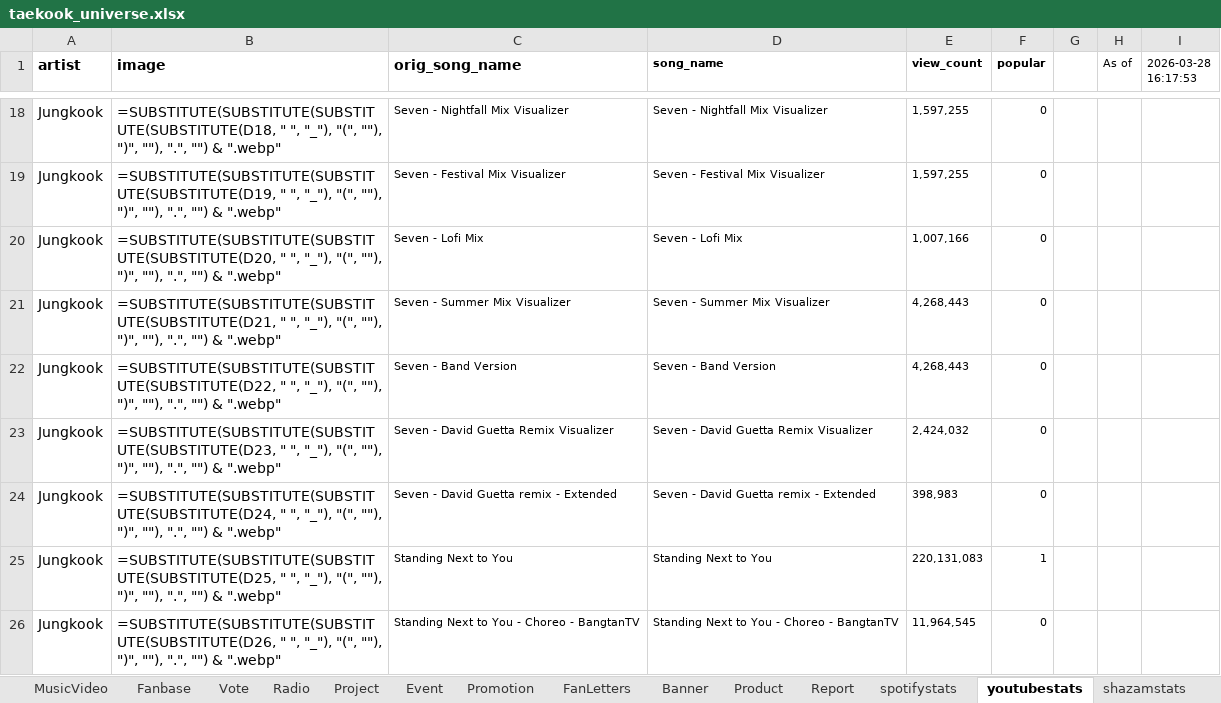
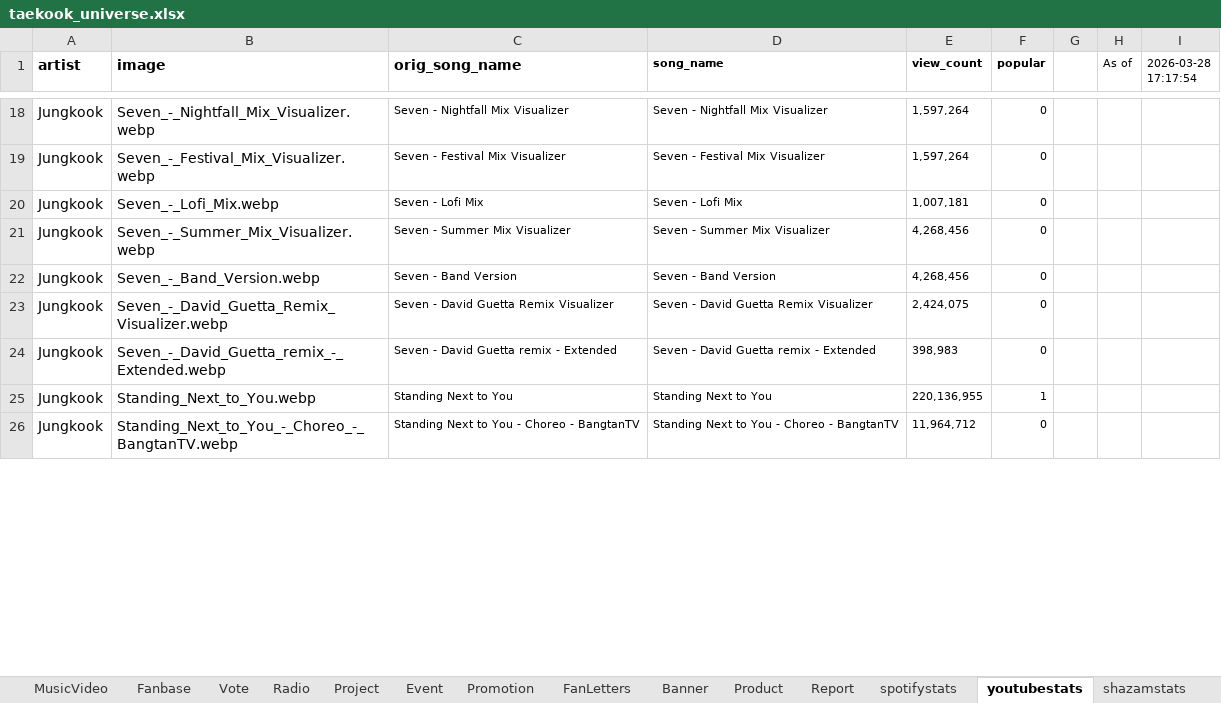
Before and after one commit to tetekoofm/taekookuniverse, an Excel workbook: taekook_universe.xlsx, sheet youtubestats, drawn as a sheet; only a part is shown, gaps mark what is left out; values as stored, in another font and other column widths than the file's, no borders; formulas without a stored value are shown as written; the diff covers the shown part only; the diff names each change by its address in the sheet, - before the commit and + after, or states it on an @@ line.

```diff
--- a/taekook_universe.xlsx (sheet youtubestats)
+++ b/taekook_universe.xlsx (sheet youtubestats)
-I1: 2026-03-28 16:17:53
+I1: 2026-03-28 17:17:54
-B18 (image): =SUBSTITUTE(SUBSTITUTE(SUBSTITUTE(SUBSTITUTE(D18, " ", "_"), "(", ""), ")", ""), ".", "") & ".webp"
+B18 (image): Seven_-_Nightfall_Mix_Visualizer.webp
-E18:E19 (view_count): 1,597,255
+E18:E19 (view_count): 1,597,264
-B19 (image): =SUBSTITUTE(SUBSTITUTE(SUBSTITUTE(SUBSTITUTE(D19, " ", "_"), "(", ""), ")", ""), ".", "") & ".webp"
+B19 (image): Seven_-_Festival_Mix_Visualizer.webp
-B20 (image): =SUBSTITUTE(SUBSTITUTE(SUBSTITUTE(SUBSTITUTE(D20, " ", "_"), "(", ""), ")", ""), ".", "") & ".webp"
+B20 (image): Seven_-_Lofi_Mix.webp
-E20 (view_count): 1,007,166
+E20 (view_count): 1,007,181
-B21 (image): =SUBSTITUTE(SUBSTITUTE(SUBSTITUTE(SUBSTITUTE(D21, " ", "_"), "(", ""), ")", ""), ".", "") & ".webp"
+B21 (image): Seven_-_Summer_Mix_Visualizer.webp
-E21:E22 (view_count): 4,268,443
+E21:E22 (view_count): 4,268,456
-B22 (image): =SUBSTITUTE(SUBSTITUTE(SUBSTITUTE(SUBSTITUTE(D22, " ", "_"), "(", ""), ")", ""), ".", "") & ".webp"
+B22 (image): Seven_-_Band_Version.webp
-B23 (image): =SUBSTITUTE(SUBSTITUTE(SUBSTITUTE(SUBSTITUTE(D23, " ", "_"), "(", ""), ")", ""), ".", "") & ".webp"
+B23 (image): Seven_-_David_Guetta_Remix_Visualizer.webp
-E23 (view_count): 2,424,032
+E23 (view_count): 2,424,075
-B24 (image): =SUBSTITUTE(SUBSTITUTE(SUBSTITUTE(SUBSTITUTE(D24, " ", "_"), "(", ""), ")", ""), ".", "") & ".webp"
+B24 (image): Seven_-_David_Guetta_remix_-_Extended.webp
-B25 (image): =SUBSTITUTE(SUBSTITUTE(SUBSTITUTE(SUBSTITUTE(D25, " ", "_"), "(", ""), ")", ""), ".", "") & ".webp"
+B25 (image): Standing_Next_to_You.webp
-E25 (view_count): 220,131,083
+E25 (view_count): 220,136,955
-B26 (image): =SUBSTITUTE(SUBSTITUTE(SUBSTITUTE(SUBSTITUTE(D26, " ", "_"), "(", ""), ")", ""), ".", "") & ".webp"
+B26 (image): Standing_Next_to_You_-_Choreo_-_BangtanTV.webp
-E26 (view_count): 11,964,545
+E26 (view_count): 11,964,712
```
Also changed, not shown: 132 edited cells elsewhere in this sheet, sheet Project, sheet shazamstats, 2 other files.
